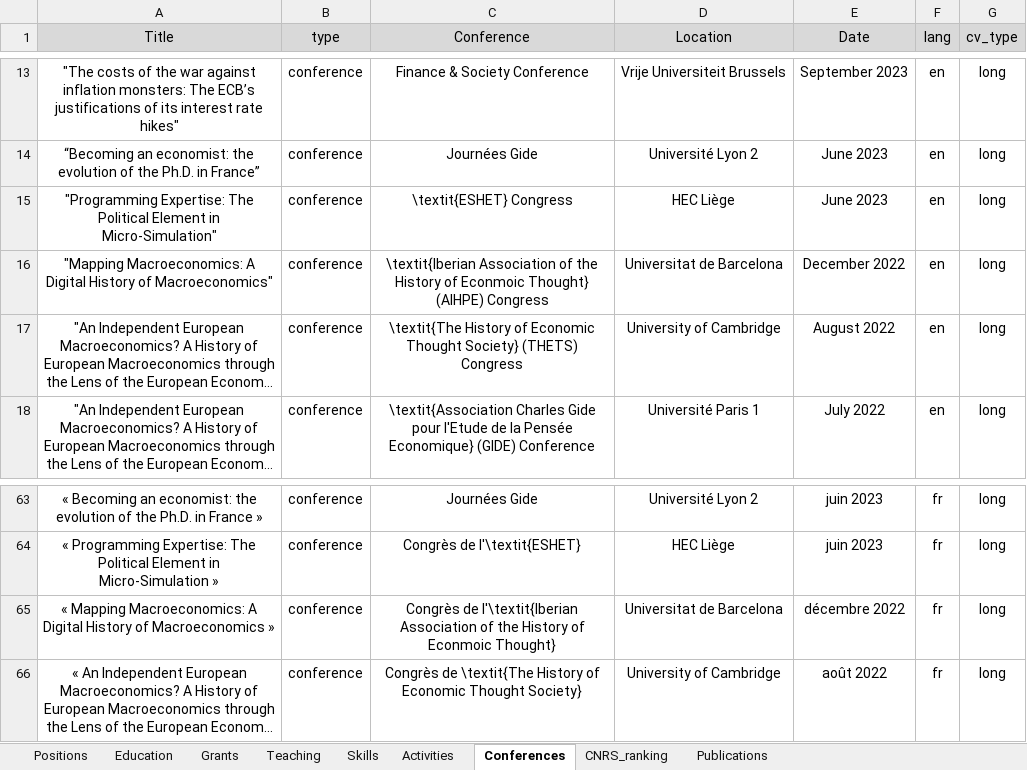
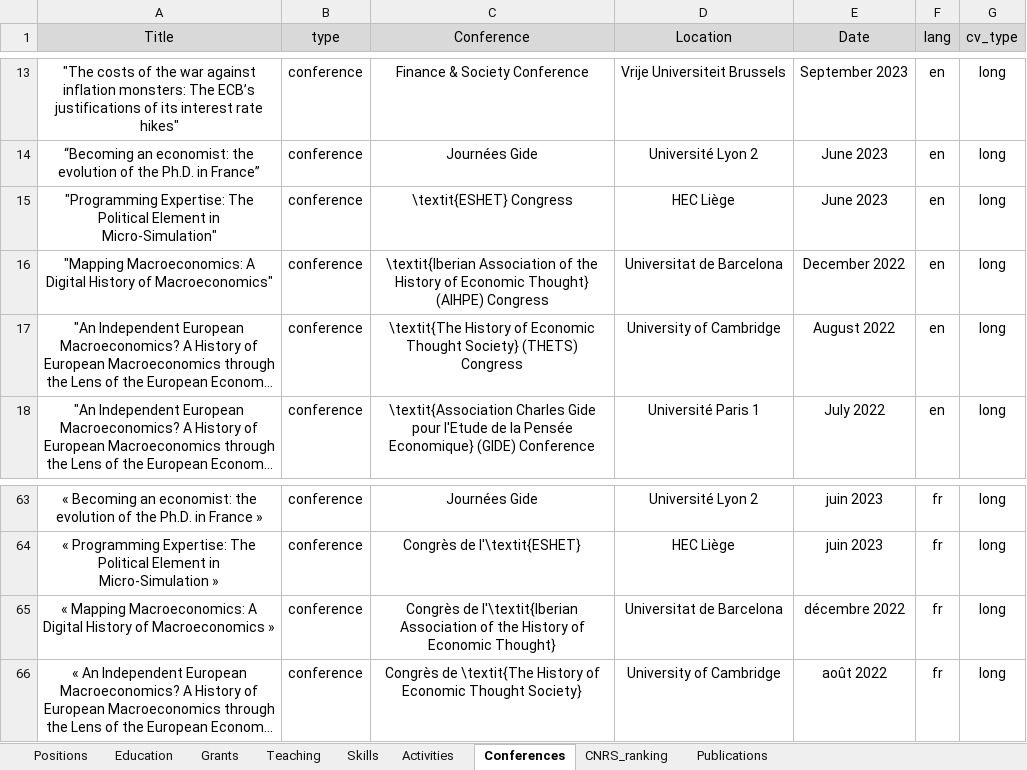
Before and after one commit to agoutsmedt/build_cv, an Excel workbook: CV_data.xlsx, sheet Conferences, drawn as a sheet; only a part is shown, gaps mark what is left out; long unchanged cells end in …; values as stored, in another font and other column widths than the file's, no borders; the diff names each change by its address in the sheet, - before the commit and + after, or states it on an @@ line.

```diff
--- a/CV_data.xlsx (sheet Conferences)
+++ b/CV_data.xlsx (sheet Conferences)
-C16 (Conference): …History of Econmoic Thought} (AIHPE)…
+C16 (Conference): …History of Economic Thought} (AIHPE)…
-C65 (Conference): …History of Econmoic Thought}
+C65 (Conference): …History of Economic Thought}
```
Also changed, not shown: sheet Publications, sheet Teaching, sheet Grants, sheet Activities, sheet Positions, sheet Skills, 14 other files.
